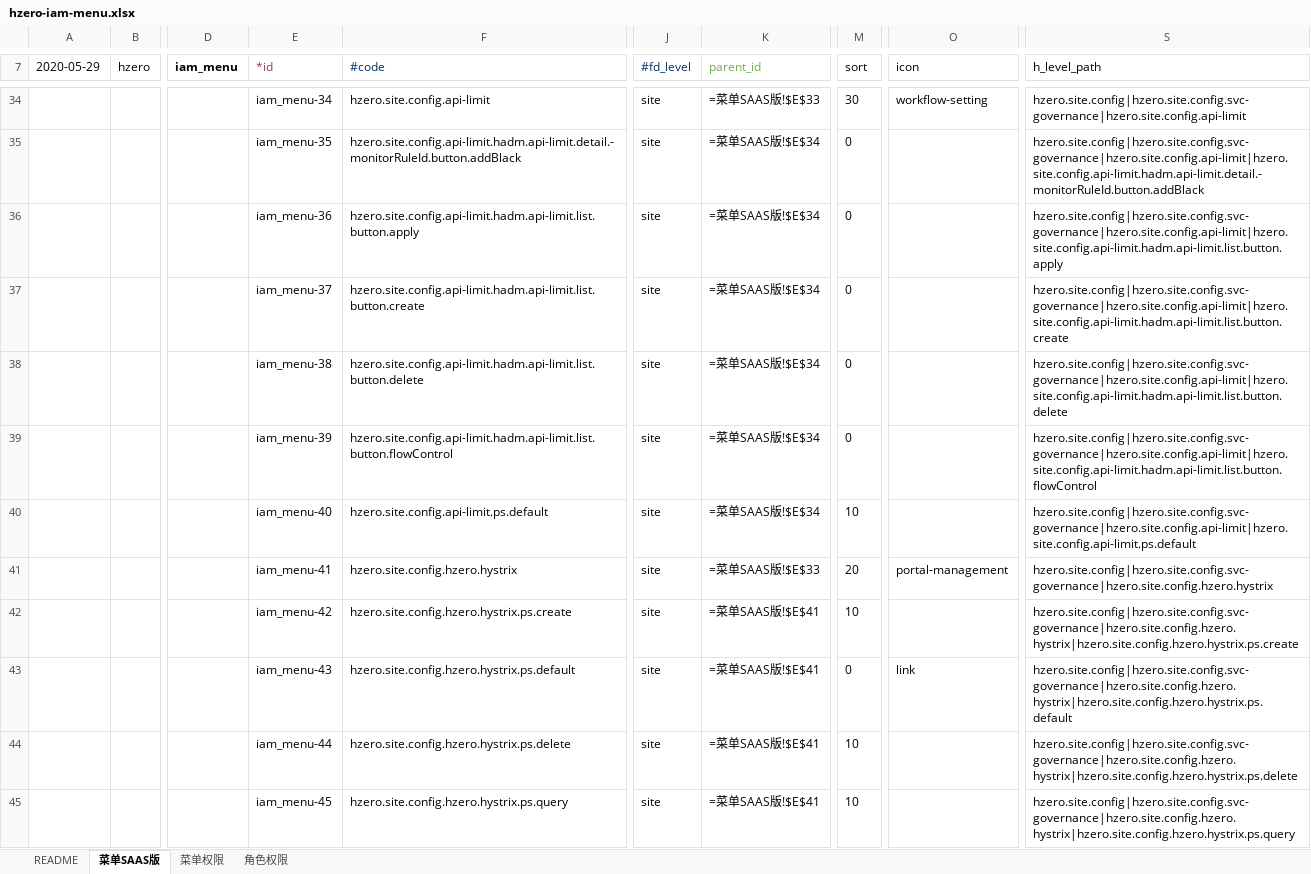
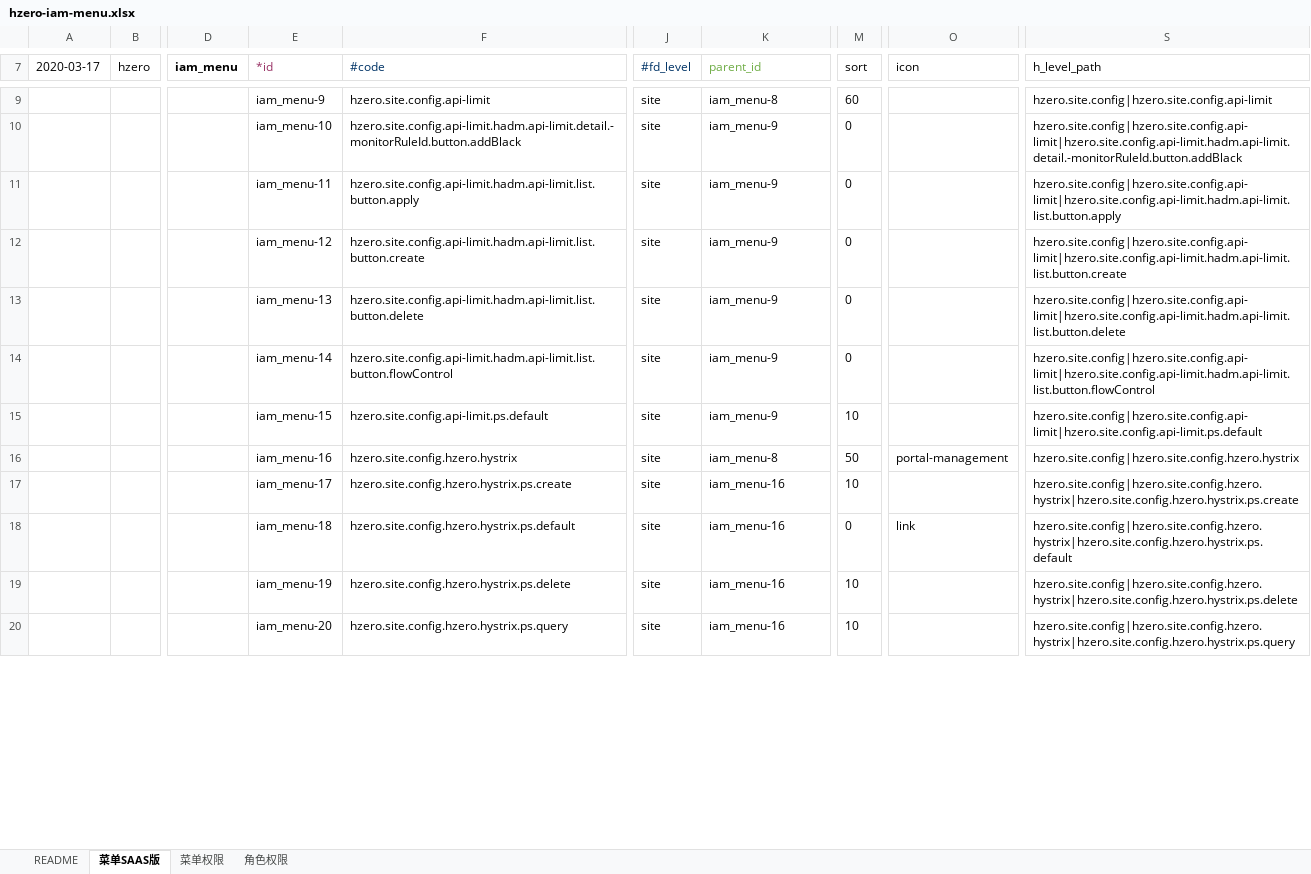
Before and after one commit to open-hand/choerodon-admin, an Excel workbook: src/main/resources/script/db/init-data/hzero_admin/hzero_platform/hzero-iam-menu.xlsx, sheet 菜单SAAS版, drawn as a sheet; only a part is shown, gaps mark what is left out; values as stored, in another font and other column widths than the file's, no borders; formulas without a stored value are shown as written; addresses are those after the commit; the diff covers the shown part only; the diff names each change by its address in the sheet, - before the commit and + after, or states it on an @@ line.

```diff
--- a/src/main/resources/script/db/init-data/hzero_admin/hzero_platform/hzero-iam-menu.xlsx (sheet 菜单SAAS版)
+++ b/src/main/resources/script/db/init-data/hzero_admin/hzero_platform/hzero-iam-menu.xlsx (sheet 菜单SAAS版)
-A7: 2020-05-29
+A7: 2020-03-17
-E9 (*id): iam_menu-34
+E9 (*id): iam_menu-9
-K9 (parent_id): =菜单SAAS版!$E$33
+K9 (parent_id): iam_menu-8
-M9 (sort): 30
+M9 (sort): 60
-O9 (icon): workflow-setting
+O9 (icon): (empty)
-S9 (h_level_path): hzero.site.config|hzero.site.config.svc-governance|hzero.site.config.api-limit
+S9 (h_level_path): hzero.site.config|hzero.site.config.api-limit
-E10 (*id): iam_menu-35
+E10 (*id): iam_menu-10
-K10:K15 (parent_id): =菜单SAAS版!$E$34
+K10:K15 (parent_id): iam_menu-9
-S10 (h_level_path): hzero.site.config|hzero.site.config.svc-governance|hzero.site.config.api-limit|hzero.site.config.api-limit.hadm.api-limit.detail.-monitorRuleId.button.addBlack
+S10 (h_level_path): hzero.site.config|hzero.site.config.api-limit|hzero.site.config.api-limit.hadm.api-limit.detail.-monitorRuleId.button.addBlack
-E11 (*id): iam_menu-36
+E11 (*id): iam_menu-11
-S11 (h_level_path): hzero.site.config|hzero.site.config.svc-governance|hzero.site.config.api-limit|hzero.site.config.api-limit.hadm.api-limit.list.button.apply
+S11 (h_level_path): hzero.site.config|hzero.site.config.api-limit|hzero.site.config.api-limit.hadm.api-limit.list.button.apply
-E12 (*id): iam_menu-37
+E12 (*id): iam_menu-12
-S12 (h_level_path): hzero.site.config|hzero.site.config.svc-governance|hzero.site.config.api-limit|hzero.site.config.api-limit.hadm.api-limit.list.button.create
+S12 (h_level_path): hzero.site.config|hzero.site.config.api-limit|hzero.site.config.api-limit.hadm.api-limit.list.button.create
-E13 (*id): iam_menu-38
+E13 (*id): iam_menu-13
-S13 (h_level_path): hzero.site.config|hzero.site.config.svc-governance|hzero.site.config.api-limit|hzero.site.config.api-limit.hadm.api-limit.list.button.delete
+S13 (h_level_path): hzero.site.config|hzero.site.config.api-limit|hzero.site.config.api-limit.hadm.api-limit.list.button.delete
-E14 (*id): iam_menu-39
+E14 (*id): iam_menu-14
-S14 (h_level_path): hzero.site.config|hzero.site.config.svc-governance|hzero.site.config.api-limit|hzero.site.config.api-limit.hadm.api-limit.list.button.flowControl
+S14 (h_level_path): hzero.site.config|hzero.site.config.api-limit|hzero.site.config.api-limit.hadm.api-limit.list.button.flowControl
-E15 (*id): iam_menu-40
+E15 (*id): iam_menu-15
-S15 (h_level_path): hzero.site.config|hzero.site.config.svc-governance|hzero.site.config.api-limit|hzero.site.config.api-limit.ps.default
+S15 (h_level_path): hzero.site.config|hzero.site.config.api-limit|hzero.site.config.api-limit.ps.default
-E16 (*id): iam_menu-41
+E16 (*id): iam_menu-16
-K16 (parent_id): =菜单SAAS版!$E$33
+K16 (parent_id): iam_menu-8
-M16 (sort): 20
+M16 (sort): 50
-S16 (h_level_path): hzero.site.config|hzero.site.config.svc-governance|hzero.site.config.hzero.hystrix
+S16 (h_level_path): hzero.site.config|hzero.site.config.hzero.hystrix
-E17 (*id): iam_menu-42
+E17 (*id): iam_menu-17
-K17:K20 (parent_id): =菜单SAAS版!$E$41
+K17:K20 (parent_id): iam_menu-16
-S17 (h_level_path): hzero.site.config|hzero.site.config.svc-governance|hzero.site.config.hzero.hystrix|hzero.site.config.hzero.hystrix.ps.create
+S17 (h_level_path): hzero.site.config|hzero.site.config.hzero.hystrix|hzero.site.config.hzero.hystrix.ps.create
-E18 (*id): iam_menu-43
+E18 (*id): iam_menu-18
-S18 (h_level_path): hzero.site.config|hzero.site.config.svc-governance|hzero.site.config.hzero.hystrix|hzero.site.config.hzero.hystrix.ps.default
+S18 (h_level_path): hzero.site.config|hzero.site.config.hzero.hystrix|hzero.site.config.hzero.hystrix.ps.default
-E19 (*id): iam_menu-44
+E19 (*id): iam_menu-19
-S19 (h_level_path): hzero.site.config|hzero.site.config.svc-governance|hzero.site.config.hzero.hystrix|hzero.site.config.hzero.hystrix.ps.delete
+S19 (h_level_path): hzero.site.config|hzero.site.config.hzero.hystrix|hzero.site.config.hzero.hystrix.ps.delete
-E20 (*id): iam_menu-45
+E20 (*id): iam_menu-20
-S20 (h_level_path): hzero.site.config|hzero.site.config.svc-governance|hzero.site.config.hzero.hystrix|hzero.site.config.hzero.hystrix.ps.query
+S20 (h_level_path): hzero.site.config|hzero.site.config.hzero.hystrix|hzero.site.config.hzero.hystrix.ps.query
```
Also changed, not shown: 3 added rows, 26 removed rows and 103 edited cells elsewhere in this sheet, sheet 菜单权限, sheet 角色权限, src/main/resources/script/db/init-data/hzero_admin/hzero_admin/hzero-service-route.xlsx, src/main/resources/script/db/init-data/hzero_admin/hzero_platform/hzero-platform-lov.xlsx, 9 other files.
